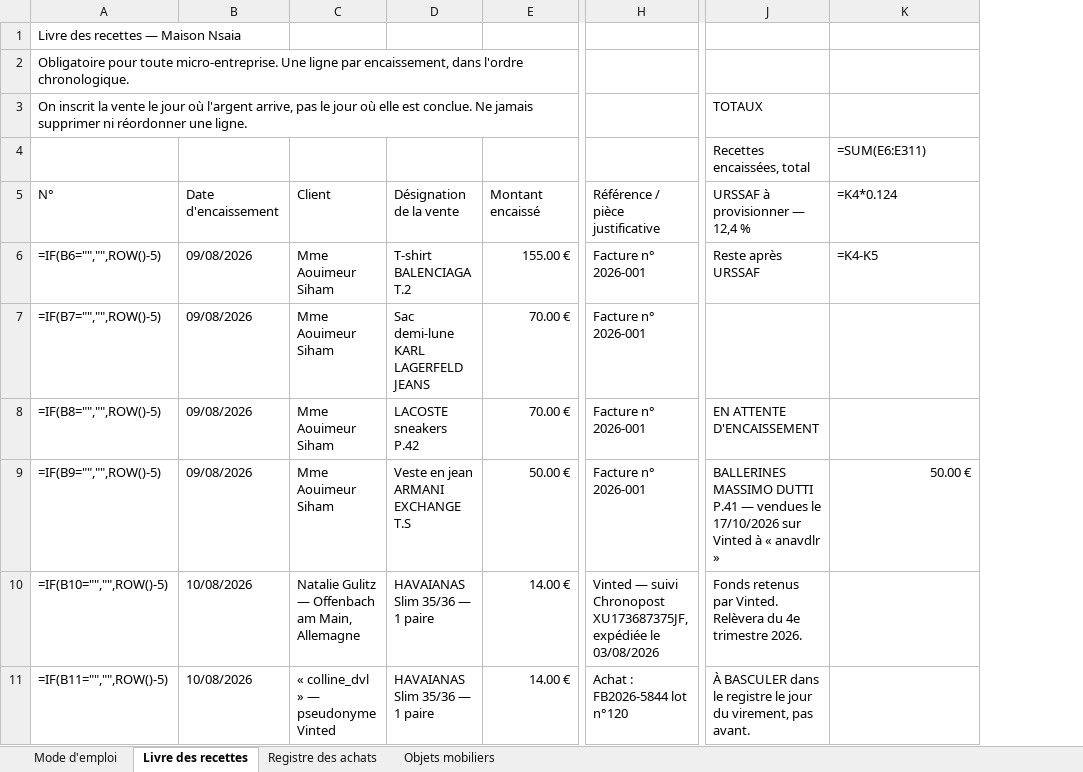
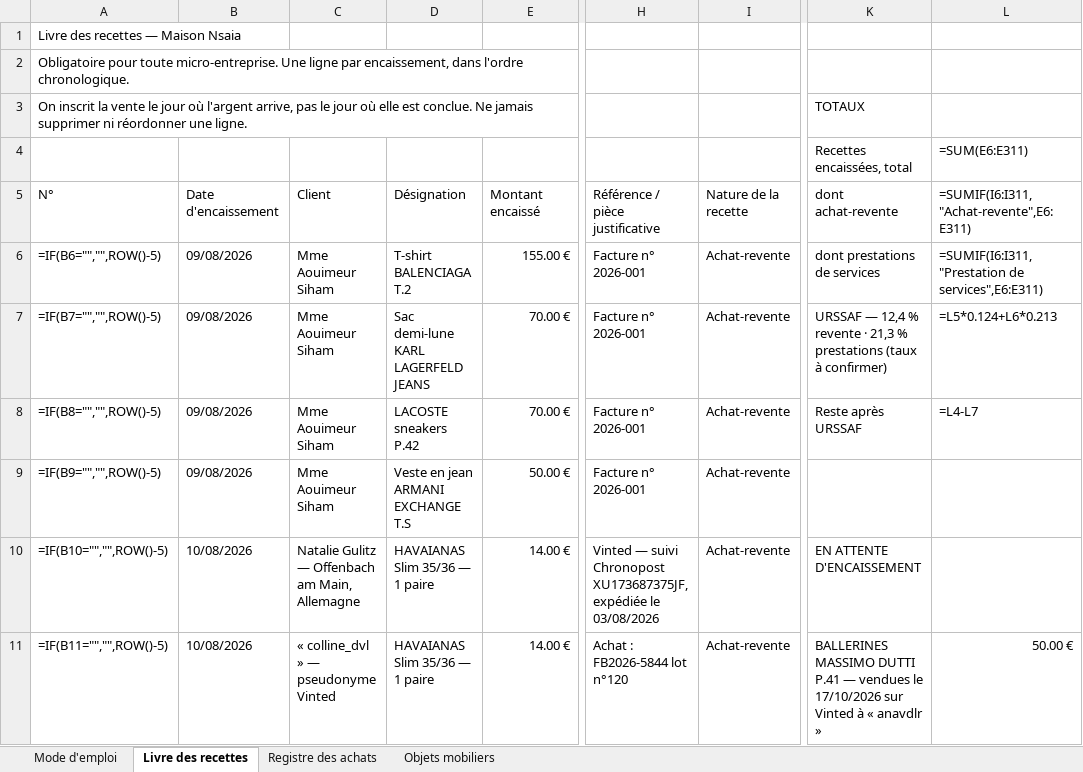
Before and after one commit to ninislegamer/ps4, an Excel workbook: exports/maison-nsaia-registres.xlsx, sheet Livre des recettes, drawn as a sheet; only a part is shown, gaps mark what is left out; values as stored, in another font and other column widths than the file's, no cell formats; formulas without a stored value are shown as written; addresses are those after the commit; the diff covers the shown part only; the diff names each change by its address in the sheet, - before the commit and + after, or states it on an @@ line.

```diff
--- a/exports/maison-nsaia-registres.xlsx (sheet Livre des recettes)
+++ b/exports/maison-nsaia-registres.xlsx (sheet Livre des recettes)
+column I, rows 5-11: Nature de la recette | Achat-revente | Achat-revente | Achat-revente | Achat-revente | Achat-revente | Achat-revente
-D5: Désignation de la vente
+D5: Désignation
-K5: URSSAF à provisionner — 12,4 %
+K5: dont achat-revente
-L5: =K4*0.124
+L5: =SUMIF(I6:I311,"Achat-revente",E6:E311)
-K6: Reste après URSSAF
+K6: dont prestations de services
-L6: =K4-K5
+L6: =SUMIF(I6:I311,"Prestation de services",E6:E311)
-K7: (empty)
+K7: URSSAF — 12,4 % revente · 21,3 % prestations (taux à confirmer)
-L7: (empty)
+L7: =L5*0.124+L6*0.213
-K8: EN ATTENTE D'ENCAISSEMENT
+K8: Reste après URSSAF
-L8: (empty)
+L8: =L4-L7
-K9: BALLERINES MASSIMO DUTTI P.41 — vendues le 17/10/2026 sur Vinted à « anavdlr »
+K9: (empty)
-L9: 50.00 €
+L9: (empty)
-K10: Fonds retenus par Vinted. Relèvera du 4e trimestre 2026.
+K10: EN ATTENTE D'ENCAISSEMENT
-K11: À BASCULER dans le registre le jour du virement, pas avant.
+K11: BALLERINES MASSIMO DUTTI P.41 — vendues le 17/10/2026 sur Vinted à « anavdlr »
-L11: (empty)
+L11: 50.00 €
```
Also changed, not shown: 36 edited cells elsewhere in this sheet, cell formats.
